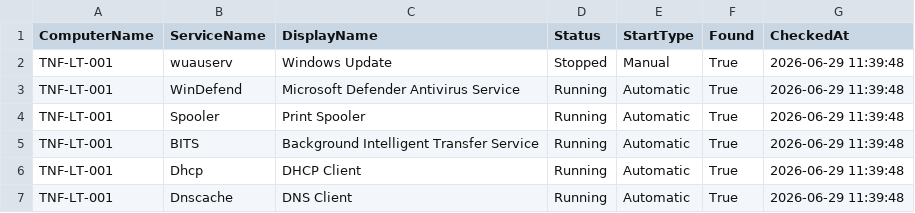
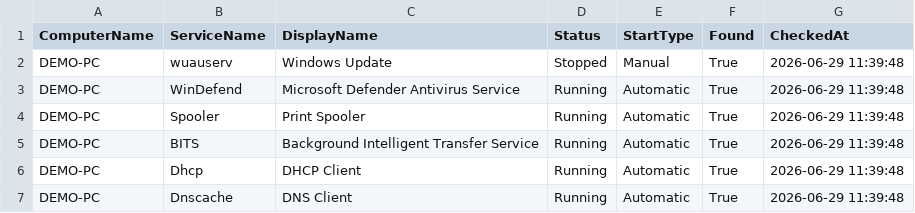
Before and after one commit to xDarkN/it-automation-scripts, a CSV file: output-samples/windows-service-health-check-report.csv, drawn as a sheet.

Commit message:
Sanitize output sample data

```diff
--- a/output-samples/windows-service-health-check-report.csv
+++ b/output-samples/windows-service-health-check-report.csv
@@ -1,7 +1,7 @@
 "ComputerName","ServiceName","DisplayName","Status","StartType","Found","CheckedAt"
-"TNF-LT-001","wuauserv","Windows Update","Stopped","Manual","True","2026-06-29 11:39:48"
-"TNF-LT-001","WinDefend","Microsoft Defender Antivirus Service","Running","Automatic","True","2026-06-29 11:39:48"
-"TNF-LT-001","Spooler","Print Spooler","Running","Automatic","True","2026-06-29 11:39:48"
-"TNF-LT-001","BITS","Background Intelligent Transfer Service","Running","Automatic","True","2026-06-29 11:39:48"
-"TNF-LT-001","Dhcp","DHCP Client","Running","Automatic","True","2026-06-29 11:39:48"
-"TNF-LT-001","Dnscache","DNS Client","Running","Automatic","True","2026-06-29 11:39:48"
+"DEMO-PC","wuauserv","Windows Update","Stopped","Manual","True","2026-06-29 11:39:48"
+"DEMO-PC","WinDefend","Microsoft Defender Antivirus Service","Running","Automatic","True","2026-06-29 11:39:48"
+"DEMO-PC","Spooler","Print Spooler","Running","Automatic","True","2026-06-29 11:39:48"
+"DEMO-PC","BITS","Background Intelligent Transfer Service","Running","Automatic","True","2026-06-29 11:39:48"
+"DEMO-PC","Dhcp","DHCP Client","Running","Automatic","True","2026-06-29 11:39:48"
+"DEMO-PC","Dnscache","DNS Client","Running","Automatic","True","2026-06-29 11:39:48"
```
Also changed, not shown: output-samples/basic-system-info-report.csv, 2 other files.
